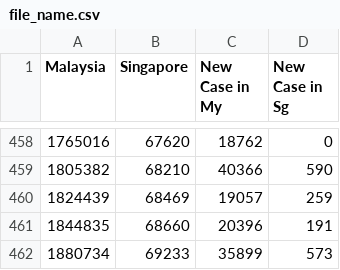
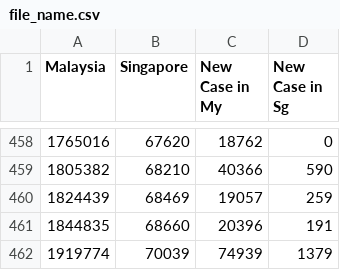
Before and after one commit to DavionChew/CovidMalaysiaSingapore, a CSV file: file_name.csv, drawn as a sheet; only a part is shown, gaps mark what is left out; removed rows and columns are numbered as before the commit, all else as after; the diff names each change by its address in the sheet, - before the commit and + after, or states it on an @@ line.

Commit message:
Update on 10 Sep 2021

```diff
--- a/file_name.csv
+++ b/file_name.csv
-row 462: 1880734 | 69233 | 35899 | 573
+row 462: 1919774 | 70039 | 74939 | 1379
```
